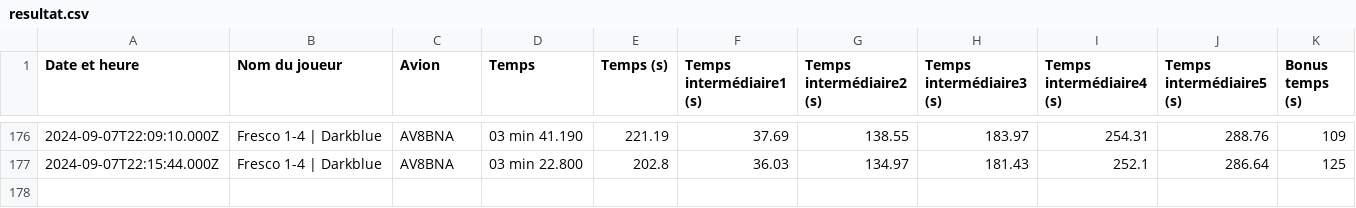
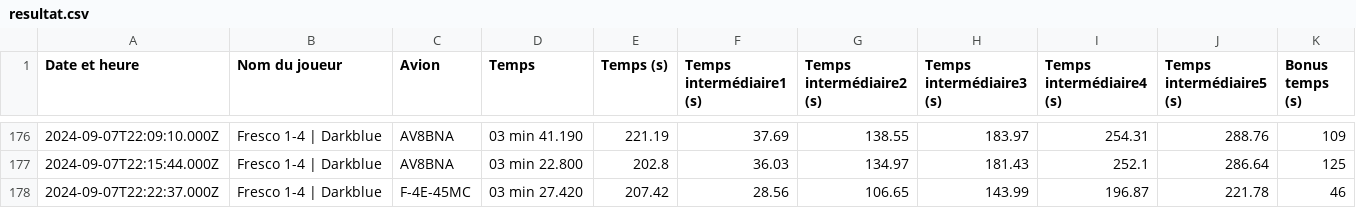
Before and after one commit to Cellules-Rapaces/Dagger-One, a CSV file: static/data/resultat.csv, drawn as a sheet; only a part is shown, gaps mark what is left out; the diff names each change by its address in the sheet, - before the commit and + after, or states it on an @@ line.

```diff
--- a/static/data/resultat.csv
+++ b/static/data/resultat.csv
+row 178: 2024-09-07T22:22:37.000Z | Fresco 1-4 | Darkblue | F-4E-45MC | 03 min 27.420 | 207.42 | 28.56 | 106.65 | 143.99 | 196.87 | 221.78 | 46
```
Also changed, not shown: docs/data/resultat.csv, 2 other files.
